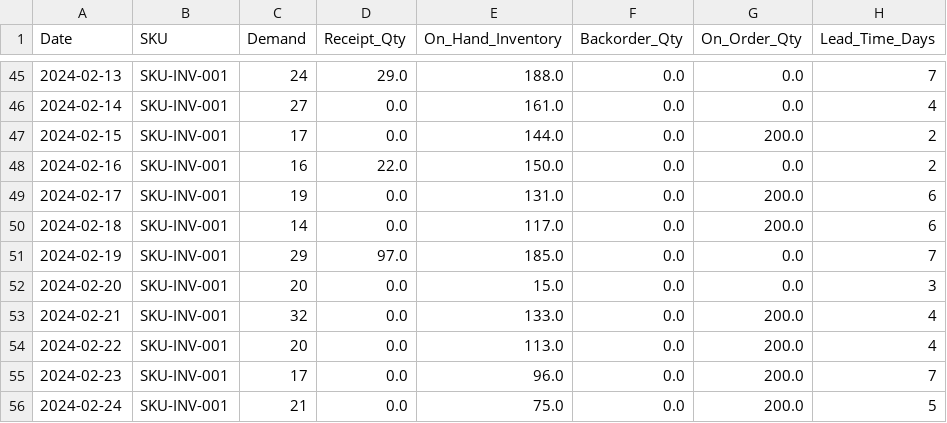
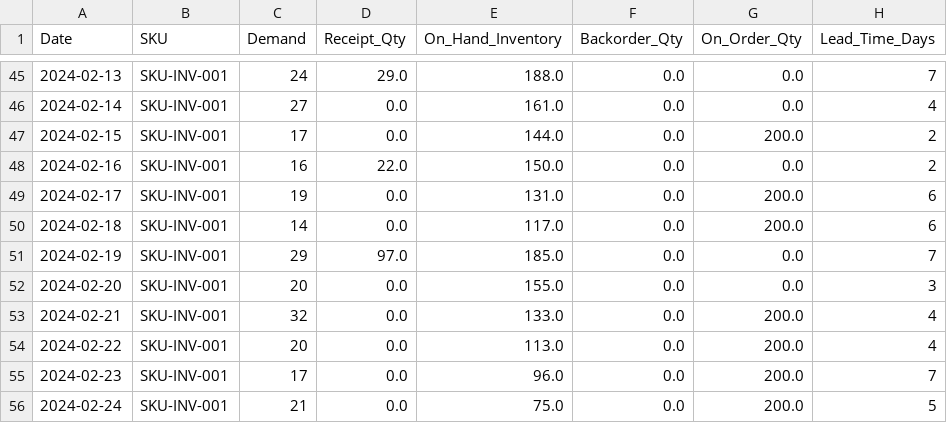
Before and after one commit to saikisri97/17_Hof_Lecture_Code_Pingo, a CSV file: Supply_Chain_Analytics/data/inventory_replenishment_data.csv, drawn as a sheet; only a part is shown, gaps mark what is left out.

Commit message:
updates

```diff
--- a/Supply_Chain_Analytics/data/inventory_replenishment_data.csv
+++ b/Supply_Chain_Analytics/data/inventory_replenishment_data.csv
@@ -51,3 +51,3 @@ Date,SKU,Demand,Receipt_Qty,On_Hand_Inventory,Backorder_Qty,On_Order_Qty,Lead_Ti
 2024-02-19,SKU-INV-001,29,97.0,185.0,0.0,0.0,7
-2024-02-20,SKU-INV-001,20,0.0,15.0,0.0,0.0,3
+2024-02-20,SKU-INV-001,20,0.0,155.0,0.0,0.0,3
 2024-02-21,SKU-INV-001,32,0.0,133.0,0.0,200.0,4
```
